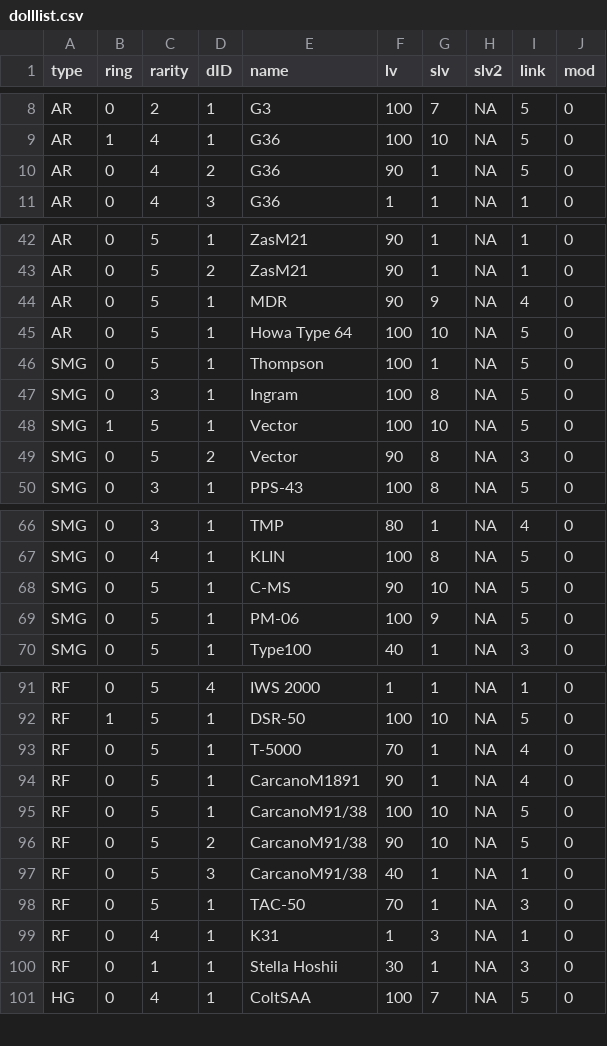
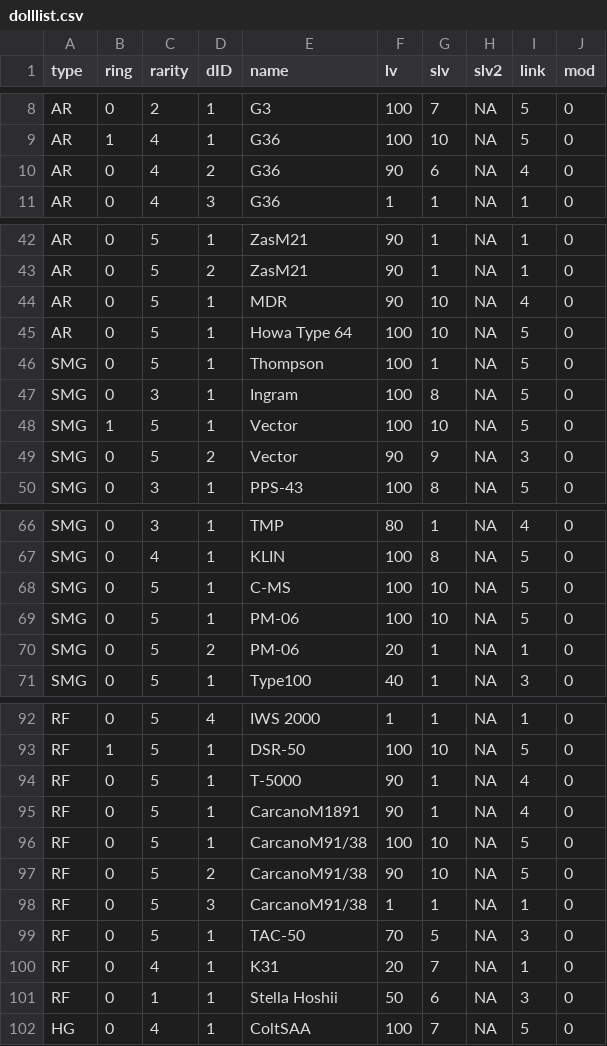
Before and after one commit to mnpqraven/gf, a CSV file: dbs/dolllist.csv, drawn as a sheet; only a part is shown, gaps mark what is left out; the diff covers the shown part only.

Commit message:
db

```diff
--- a/dbs/dolllist.csv
+++ b/dbs/dolllist.csv
@@ -9,3 +9,3 @@ AR,0,2,1,G3,100,7,NA,5,0
 AR,1,4,1,G36,100,10,NA,5,0
-AR,0,4,2,G36,90,1,NA,5,0
+AR,0,4,2,G36,90,6,NA,4,0
 AR,0,4,3,G36,1,1,NA,1,0
@@ -43,3 +43,3 @@ AR,0,5,1,ZasM21,90,1,NA,1,0
 AR,0,5,2,ZasM21,90,1,NA,1,0
-AR,0,5,1,MDR,90,9,NA,4,0
+AR,0,5,1,MDR,90,10,NA,4,0
 AR,0,5,1,Howa Type 64,100,10,NA,5,0
@@ -48,3 +48,3 @@ SMG,0,3,1,Ingram,100,8,NA,5,0
 SMG,1,5,1,Vector,100,10,NA,5,0
-SMG,0,5,2,Vector,90,8,NA,3,0
+SMG,0,5,2,Vector,90,9,NA,3,0
 SMG,0,3,1,PPS-43,100,8,NA,5,0
@@ -67,4 +67,5 @@ SMG,0,3,1,TMP,80,1,NA,4,0
 SMG,0,4,1,KLIN,100,8,NA,5,0
-SMG,0,5,1,C-MS,90,10,NA,5,0
-SMG,0,5,1,PM-06,100,9,NA,5,0
+SMG,0,5,1,C-MS,100,10,NA,5,0
+SMG,0,5,1,PM-06,100,10,NA,5,0
+SMG,0,5,2,PM-06,20,1,NA,1,0
 SMG,0,5,1,Type100,40,1,NA,3,0
@@ -92,3 +93,3 @@ RF,0,5,4,IWS 2000,1,1,NA,1,0
 RF,1,5,1,DSR-50,100,10,NA,5,0
-RF,0,5,1,T-5000,70,1,NA,4,0
+RF,0,5,1,T-5000,90,1,NA,4,0
 RF,0,5,1,CarcanoM1891,90,1,NA,4,0
@@ -96,6 +97,6 @@ RF,0,5,1,CarcanoM91/38,100,10,NA,5,0
 RF,0,5,2,CarcanoM91/38,90,10,NA,5,0
-RF,0,5,3,CarcanoM91/38,40,1,NA,1,0
-RF,0,5,1,TAC-50,70,1,NA,3,0
-RF,0,4,1,K31,1,3,NA,1,0
-RF,0,1,1,Stella Hoshii,30,1,NA,3,0
+RF,0,5,3,CarcanoM91/38,1,1,NA,1,0
+RF,0,5,1,TAC-50,70,5,NA,3,0
+RF,0,4,1,K31,20,7,NA,1,0
+RF,0,1,1,Stella Hoshii,50,6,NA,3,0
 HG,0,4,1,ColtSAA,100,7,NA,5,0
```
Also changed, not shown: 2 edited cells elsewhere in this file.
